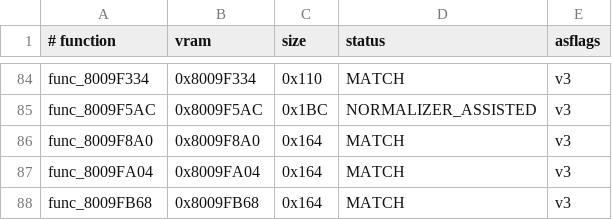
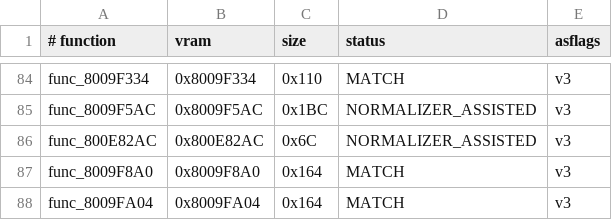
Before and after one commit to TheGh0stShip/BattleTanx-Global-Assault, a TSV file: config/us/codex_batch_next2.tsv, drawn as a sheet; only a part is shown, gaps mark what is left out; the shorter side is filled out with more unchanged rows.

```diff
--- a/config/us/codex_batch_next2.tsv
+++ b/config/us/codex_batch_next2.tsv
@@ -85,2 +85,3 @@ func_8009F334	0x8009F334	0x110	MATCH	v3
 func_8009F5AC	0x8009F5AC	0x1BC	NORMALIZER_ASSISTED	v3
+func_800E82AC	0x800E82AC	0x6C	NORMALIZER_ASSISTED	v3
 func_8009F8A0	0x8009F8A0	0x164	MATCH	v3
```
Also changed, not shown: 8 other files.
